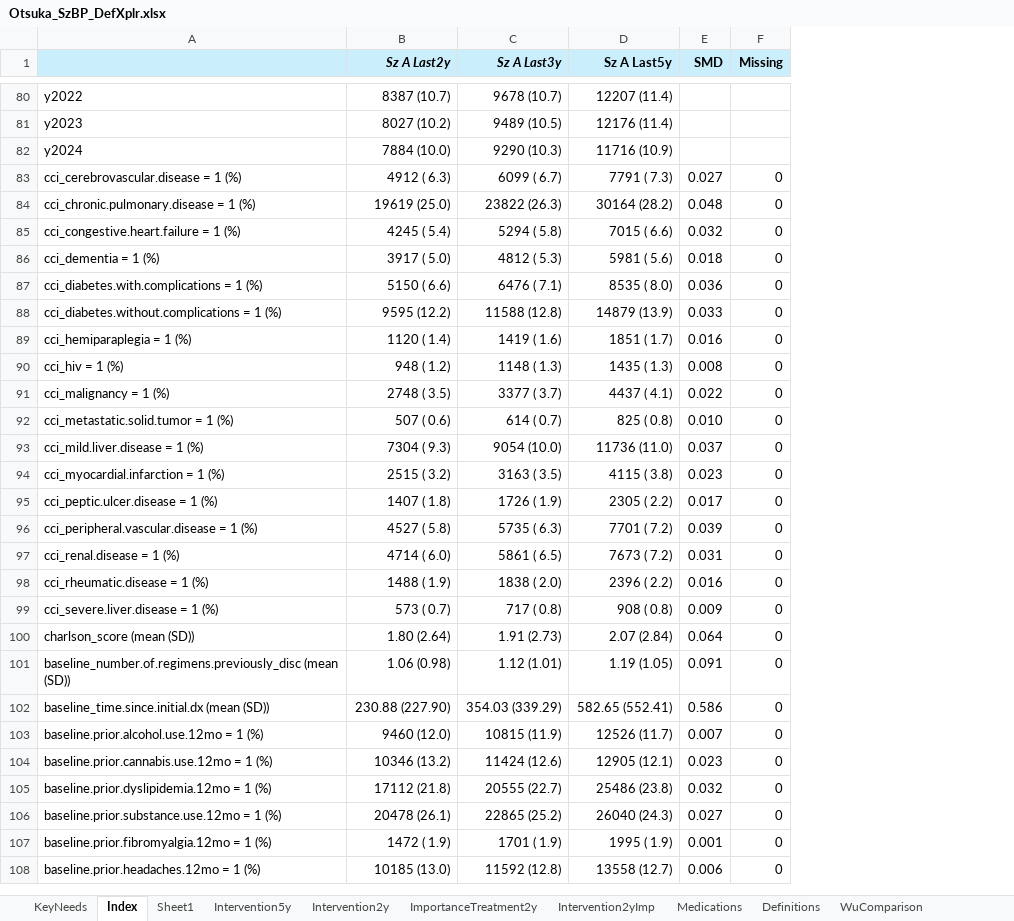
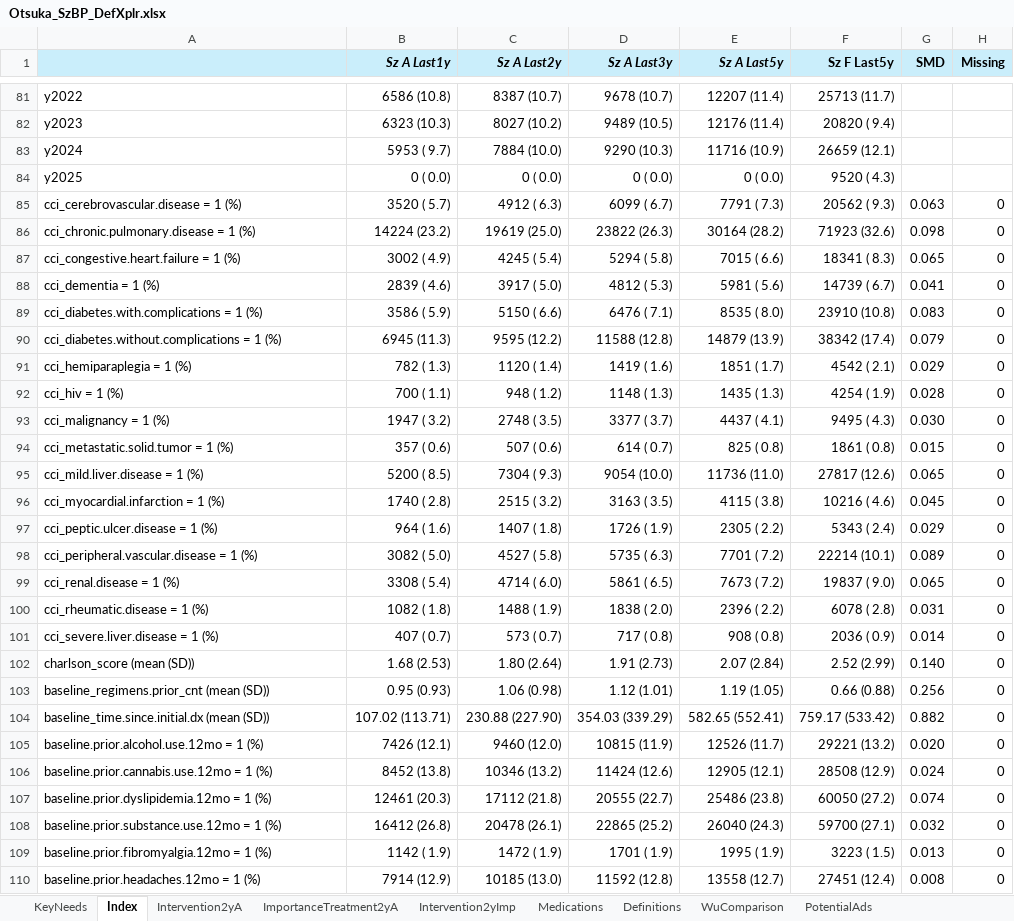
Before and after one commit to jason-jones-atroposhealth/Clients, an Excel workbook: otsuka_szbp1/Otsuka_SzBP_DefXplr.xlsx, sheet Index, drawn as a sheet; only a part is shown, gaps mark what is left out; values as stored, in another font and other column widths than the file's, no borders; conditional formats not drawn; addresses are those after the commit; the diff covers the shown part only; the diff names each change by its address in the sheet, - before the commit and + after, or states it on an @@ line.

```diff
--- a/otsuka_szbp1/Otsuka_SzBP_DefXplr.xlsx (sheet Index)
+++ b/otsuka_szbp1/Otsuka_SzBP_DefXplr.xlsx (sheet Index)
-sheet tab: Intervention2y
+sheet tab: Intervention2yA
-sheet tab: ImportanceTreatment2y
+sheet tab: ImportanceTreatment2yA
-sheet tab: Sheet1
@@ sheet tab hidden: Intervention5y @@
+column B (Sz A Last1y), rows 81-83: 6586 (10.8) | 6323 (10.3) | 5953 ( 9.7); rows 85-110: 3520 ( 5.7) | 14224 (23.2) | 3002 ( 4.9) | 2839 ( 4.6) | 3586 ( 5.9) | 6945 (11.3) | 782 ( 1.3) | 700 ( 1.1) | 1947 ( 3.2) | 357 ( 0.6) | 5200 ( 8.5) | 1740 ( 2.8) | 964 ( 1.6) | 3082 ( 5.0) | 3308 ( 5.4) | 1082 ( 1.8) | 407 ( 0.7) | 1.68 (2.53) | 0.95 (0.93) | 107.02 (113.71) | 7426 (12.1) | 8452 (13.8) | 12461 (20.3) | 16412 (26.8) | 1142 ( 1.9) | 7914 (12.9)
+column F (Sz F Last5y), rows 81-83: 25713 (11.7) | 20820 ( 9.4) | 26659 (12.1); rows 85-110: 20562 ( 9.3) | 71923 (32.6) | 18341 ( 8.3) | 14739 ( 6.7) | 23910 (10.8) | 38342 (17.4) | 4542 ( 2.1) | 4254 ( 1.9) | 9495 ( 4.3) | 1861 ( 0.8) | 27817 (12.6) | 10216 ( 4.6) | 5343 ( 2.4) | 22214 (10.1) | 19837 ( 9.0) | 6078 ( 2.8) | 2036 ( 0.9) | 2.52 (2.99) | 0.66 (0.88) | 759.17 (533.42) | 29221 (13.2) | 28508 (12.9) | 60050 (27.2) | 59700 (27.1) | 3223 ( 1.5) | 27451 (12.4)
-E1 italic: off
+E1 italic: on
+row 84: y2025 | 0 ( 0.0) | 0 ( 0.0) | 0 ( 0.0) | 0 ( 0.0) | 9520 ( 4.3)
-G85 (SMD): 0.027
+G85 (SMD): 0.063
-G86 (SMD): 0.048
+G86 (SMD): 0.098
-G87 (SMD): 0.032
+G87 (SMD): 0.065
-G88 (SMD): 0.018
+G88 (SMD): 0.041
-G89 (SMD): 0.036
+G89 (SMD): 0.083
-G90 (SMD): 0.033
+G90 (SMD): 0.079
-G91 (SMD): 0.016
+G91 (SMD): 0.029
-G92 (SMD): 0.008
+G92 (SMD): 0.028
-G93 (SMD): 0.022
+G93 (SMD): 0.030
-G94 (SMD): 0.010
+G94 (SMD): 0.015
-G95 (SMD): 0.037
+G95 (SMD): 0.065
-G96 (SMD): 0.023
+G96 (SMD): 0.045
-G97 (SMD): 0.017
+G97 (SMD): 0.029
-G98 (SMD): 0.039
+G98 (SMD): 0.089
-G99 (SMD): 0.031
+G99 (SMD): 0.065
-G100 (SMD): 0.016
+G100 (SMD): 0.031
-G101 (SMD): 0.009
+G101 (SMD): 0.014
-G102 (SMD): 0.064
+G102 (SMD): 0.140
-A103: baseline_number.of.regimens.previously_disc (mean (SD))
+A103: baseline_regimens.prior_cnt (mean (SD))
-G103 (SMD): 0.091
+G103 (SMD): 0.256
-G104 (SMD): 0.586
+G104 (SMD): 0.882
-G105 (SMD): 0.007
+G105 (SMD): 0.020
-G106 (SMD): 0.023
+G106 (SMD): 0.024
-G107 (SMD): 0.032
+G107 (SMD): 0.074
-G108 (SMD): 0.027
+G108 (SMD): 0.032
-G109 (SMD): 0.001
+G109 (SMD): 0.013
-G110 (SMD): 0.006
+G110 (SMD): 0.008
```
Also changed, not shown: 4 added rows and 183 edited cells elsewhere in this sheet, sheet ImportanceTreatment2yA, 13 other files.
